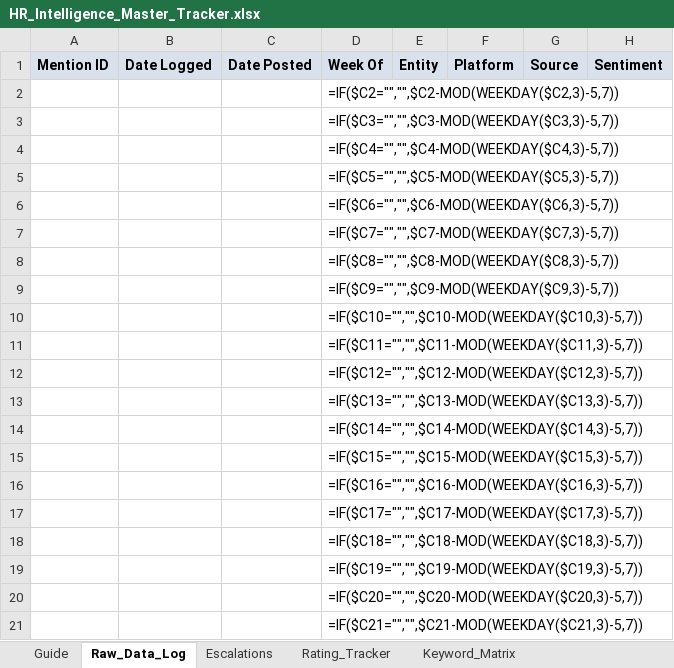
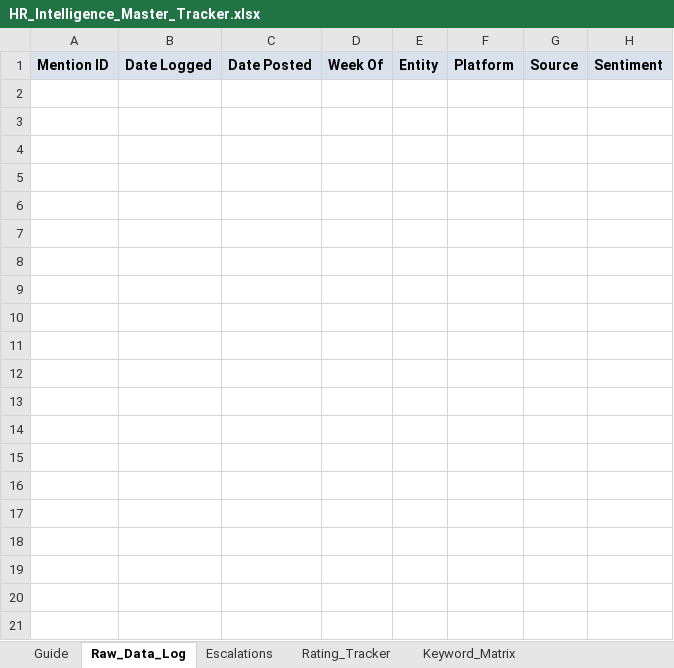
Before and after one commit to keerthanar24/HR-Intelligence-Digest, an Excel workbook: templates/HR_Intelligence_Master_Tracker.xlsx, sheet Raw_Data_Log, drawn as a sheet; only a part is shown; values as stored, in another font and other column widths than the file's, no borders; formulas without a stored value are shown as written; conditional formats not drawn; rows hold the shown columns only; the diff covers the shown part only; the diff names each change by its address in the sheet, - before the commit and + after, or states it on an @@ line.

```diff
--- a/templates/HR_Intelligence_Master_Tracker.xlsx (sheet Raw_Data_Log)
+++ b/templates/HR_Intelligence_Master_Tracker.xlsx (sheet Raw_Data_Log)
-row 2:  |  |  | =IF($C2="","",$C2-MOD(WEEKDAY($C2,3)-5,7))
-row 3:  |  |  | =IF($C3="","",$C3-MOD(WEEKDAY($C3,3)-5,7))
-row 4:  |  |  | =IF($C4="","",$C4-MOD(WEEKDAY($C4,3)-5,7))
-row 5:  |  |  | =IF($C5="","",$C5-MOD(WEEKDAY($C5,3)-5,7))
-row 6:  |  |  | =IF($C6="","",$C6-MOD(WEEKDAY($C6,3)-5,7))
-row 7:  |  |  | =IF($C7="","",$C7-MOD(WEEKDAY($C7,3)-5,7))
-row 8:  |  |  | =IF($C8="","",$C8-MOD(WEEKDAY($C8,3)-5,7))
-row 9:  |  |  | =IF($C9="","",$C9-MOD(WEEKDAY($C9,3)-5,7))
-row 10:  |  |  | =IF($C10="","",$C10-MOD(WEEKDAY($C10,3)-5,7))
-row 11:  |  |  | =IF($C11="","",$C11-MOD(WEEKDAY($C11,3)-5,7))
-row 12:  |  |  | =IF($C12="","",$C12-MOD(WEEKDAY($C12,3)-5,7))
-row 13:  |  |  | =IF($C13="","",$C13-MOD(WEEKDAY($C13,3)-5,7))
-row 14:  |  |  | =IF($C14="","",$C14-MOD(WEEKDAY($C14,3)-5,7))
-row 15:  |  |  | =IF($C15="","",$C15-MOD(WEEKDAY($C15,3)-5,7))
-row 16:  |  |  | =IF($C16="","",$C16-MOD(WEEKDAY($C16,3)-5,7))
-row 17:  |  |  | =IF($C17="","",$C17-MOD(WEEKDAY($C17,3)-5,7))
-row 18:  |  |  | =IF($C18="","",$C18-MOD(WEEKDAY($C18,3)-5,7))
-row 19:  |  |  | =IF($C19="","",$C19-MOD(WEEKDAY($C19,3)-5,7))
-row 20:  |  |  | =IF($C20="","",$C20-MOD(WEEKDAY($C20,3)-5,7))
-row 21:  |  |  | =IF($C21="","",$C21-MOD(WEEKDAY($C21,3)-5,7))
```
Also changed, not shown: 229 removed rows elsewhere in this sheet, 8 other files.
